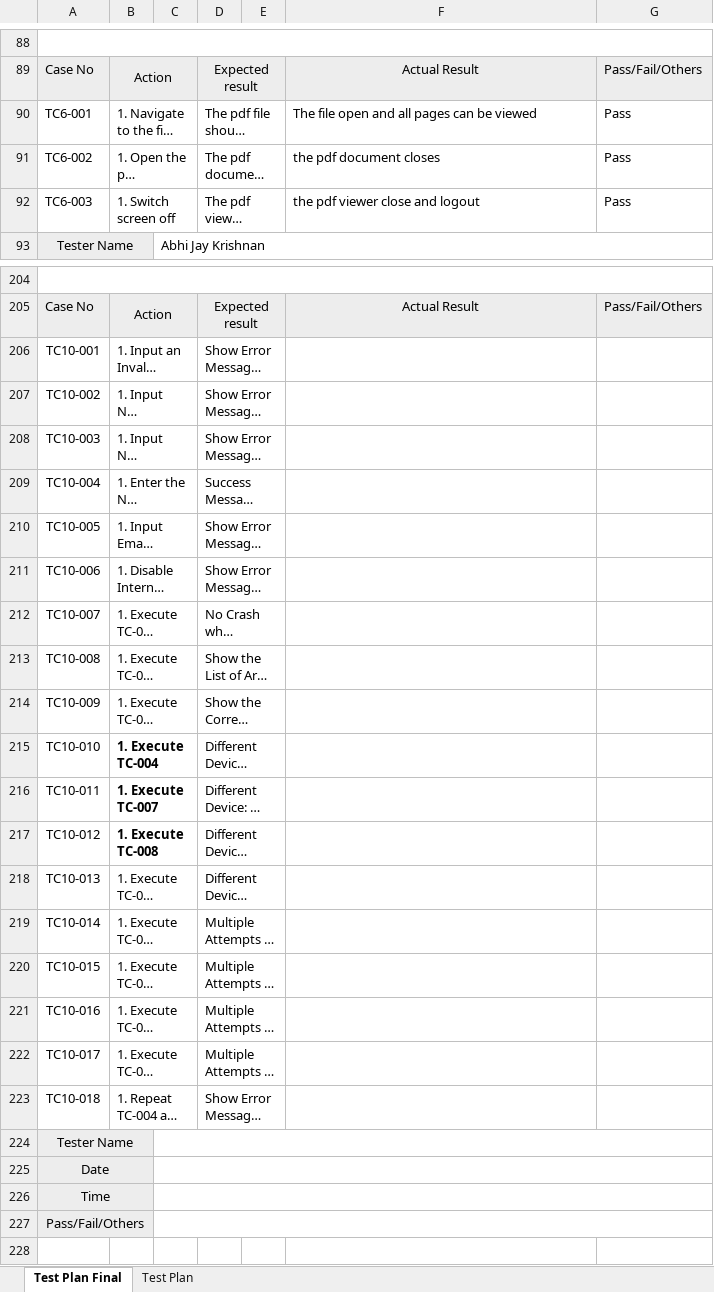
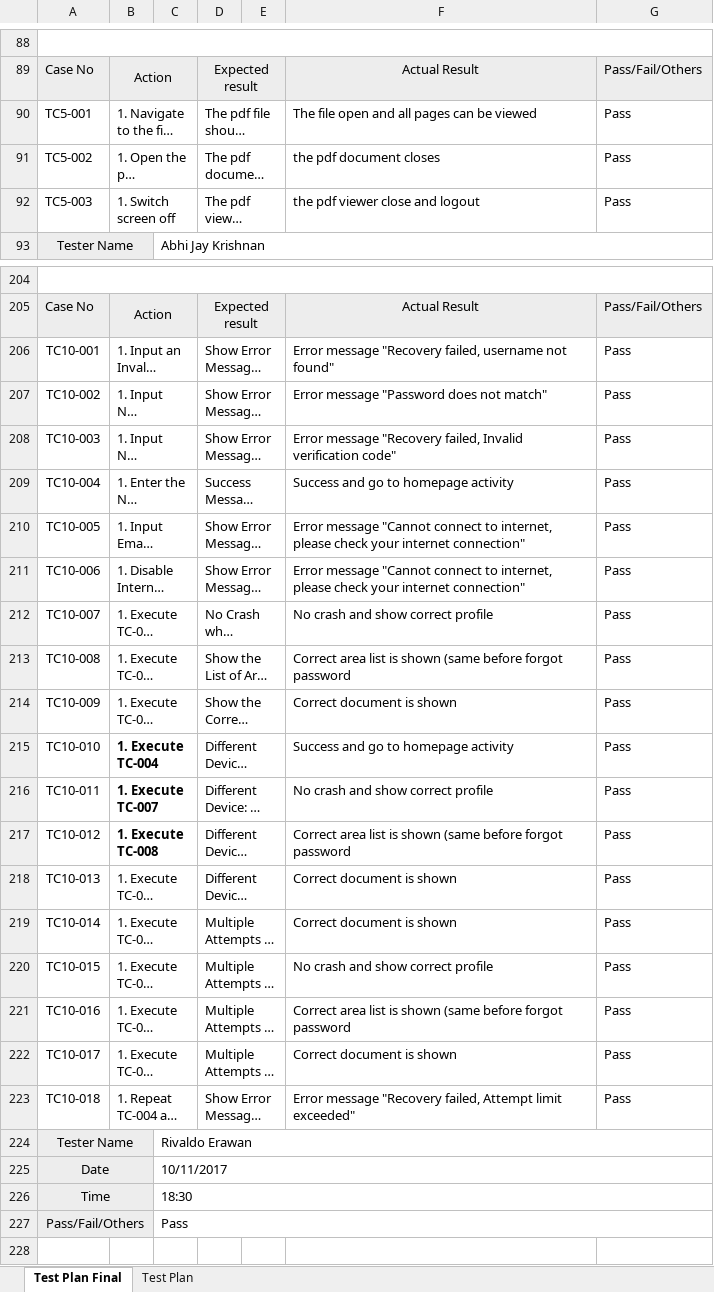
Before and after one commit to AbhiJay-K/LocADoc_App, an Excel workbook: FYP documentation/FYP_Test_Plan.xlsx, sheet Test Plan Final, drawn as a sheet; only a part is shown, gaps mark what is left out; long unchanged cells end in …; values as stored, in another font and other column widths than the file's, no borders; the diff covers the shown part only; the diff names each change by its address in the sheet, - before the commit and + after, or states it on an @@ line.

Commit message:
Bug Fixes, Improvement, and Update Test Case
Bug Fixes in multiple places, Improvement on error message, and Update Test Case

```diff
--- a/FYP documentation/FYP_Test_Plan.xlsx (sheet Test Plan Final)
+++ b/FYP documentation/FYP_Test_Plan.xlsx (sheet Test Plan Final)
-A90: TC6-001
+A90: TC5-001
-A91: TC6-002
+A91: TC5-002
-A92: TC6-003
+A92: TC5-003
-F206: (empty)
+F206: Error message "Recovery failed, username not found"
-G206:G223: (empty)
+G206:G223: Pass
-F207: (empty)
+F207: Error message "Password does not match"
-F208: (empty)
+F208: Error message "Recovery failed, Invalid verification code"
-F209: (empty)
+F209: Success and go to homepage activity
-F210:F211: (empty)
+F210:F211: Error message "Cannot connect to internet, please check your internet connection"
-F212: (empty)
+F212: No crash and show correct profile
-F213: (empty)
+F213: Correct area list is shown (same before forgot password
-F214: (empty)
+F214: Correct document is shown
-F215: (empty)
+F215: Success and go to homepage activity
-F216: (empty)
+F216: No crash and show correct profile
-F217: (empty)
+F217: Correct area list is shown (same before forgot password
-F218:F219: (empty)
+F218:F219: Correct document is shown
-F220: (empty)
+F220: No crash and show correct profile
-F221: (empty)
+F221: Correct area list is shown (same before forgot password
-F222: (empty)
+F222: Correct document is shown
-F223: (empty)
+F223: Error message "Recovery failed, Attempt limit exceeded"
-C224: (empty)
+C224: Rivaldo Erawan
-C225: (empty)
+C225: 10/11/2017
-C226: (empty)
+C226: 18:30
-C227: (empty)
+C227: Pass
```
Also changed, not shown: 188 edited cells elsewhere in this sheet, charts or pictures, 9 other files.
